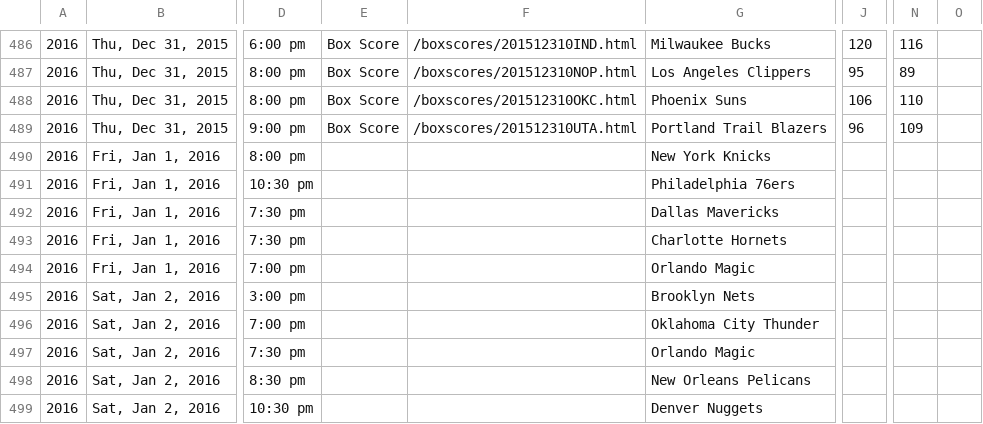
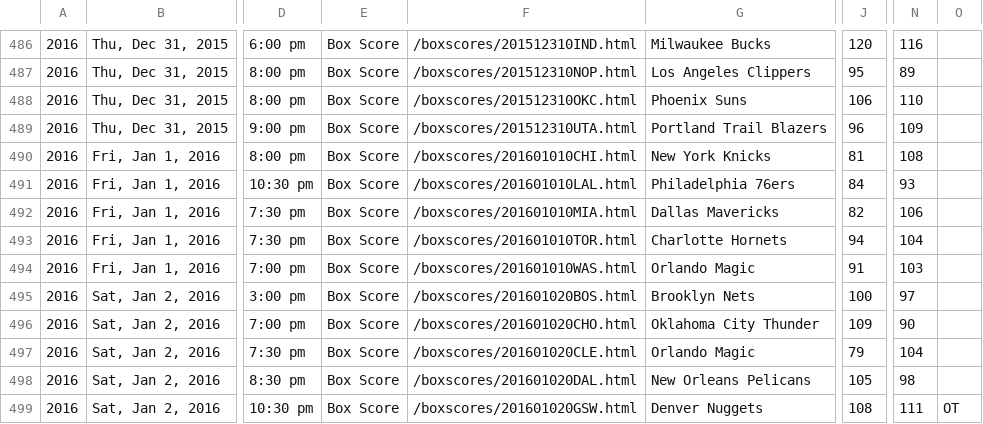
Before and after one commit to octonion/basketball, a CSV file: bbref/csv/games_2016.csv, drawn as a sheet; only a part is shown, gaps mark what is left out; the diff covers the shown part only; the diff names each change by its address in the sheet, - before the commit and + after, or states it on an @@ line.

```diff
--- a/bbref/csv/games_2016.csv
+++ b/bbref/csv/games_2016.csv
-E490:E499: (empty)
+E490:E499: Box Score
-F490: (empty)
+F490: /boxscores/201601010CHI.html
-J490: (empty)
+J490: 81
-N490: (empty)
+N490: 108
-F491: (empty)
+F491: /boxscores/201601010LAL.html
-J491: (empty)
+J491: 84
-N491: (empty)
+N491: 93
-F492: (empty)
+F492: /boxscores/201601010MIA.html
-J492: (empty)
+J492: 82
-N492: (empty)
+N492: 106
-F493: (empty)
+F493: /boxscores/201601010TOR.html
-J493: (empty)
+J493: 94
-N493: (empty)
+N493: 104
-F494: (empty)
+F494: /boxscores/201601010WAS.html
-J494: (empty)
+J494: 91
-N494: (empty)
+N494: 103
-F495: (empty)
+F495: /boxscores/201601020BOS.html
-J495: (empty)
+J495: 100
-N495: (empty)
+N495: 97
-F496: (empty)
+F496: /boxscores/201601020CHO.html
-J496: (empty)
+J496: 109
-N496: (empty)
+N496: 90
-F497: (empty)
+F497: /boxscores/201601020CLE.html
-J497: (empty)
+J497: 79
-N497: (empty)
+N497: 104
-F498: (empty)
+F498: /boxscores/201601020DAL.html
-J498: (empty)
+J498: 105
-N498: (empty)
+N498: 98
-F499: (empty)
+F499: /boxscores/201601020GSW.html
-J499: (empty)
+J499: 108
-N499: (empty)
+N499: 111
-O499: (empty)
+O499: OT
```
Also changed, not shown: 25 edited cells elsewhere in this file, 5 other files.
